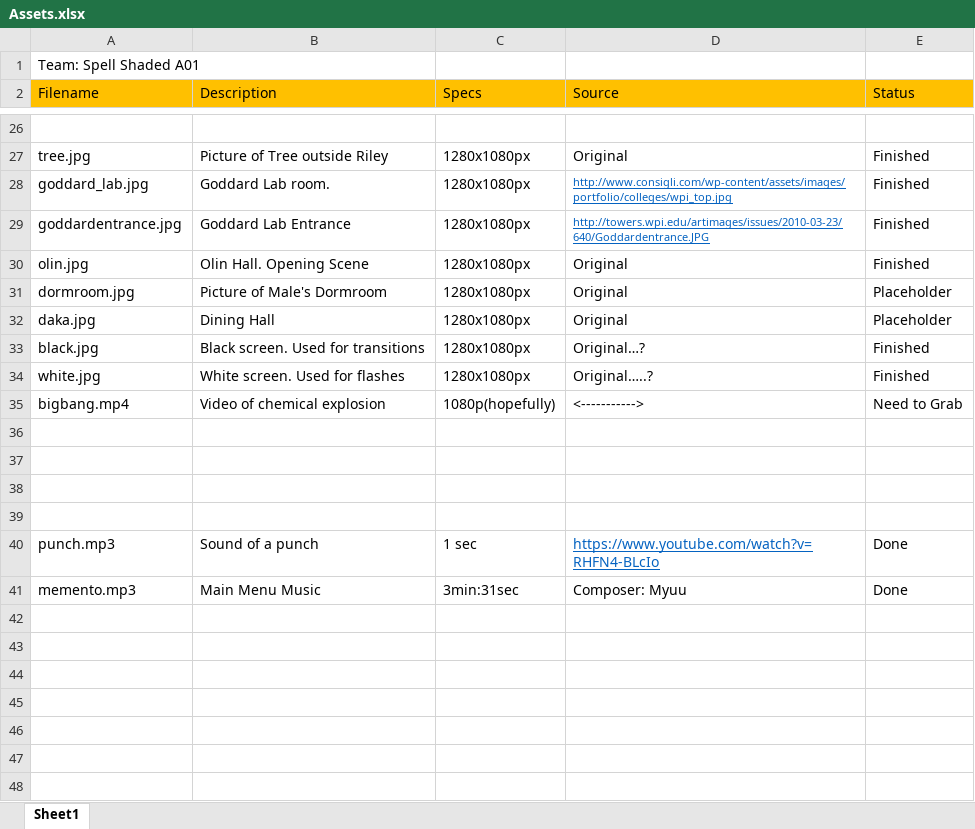
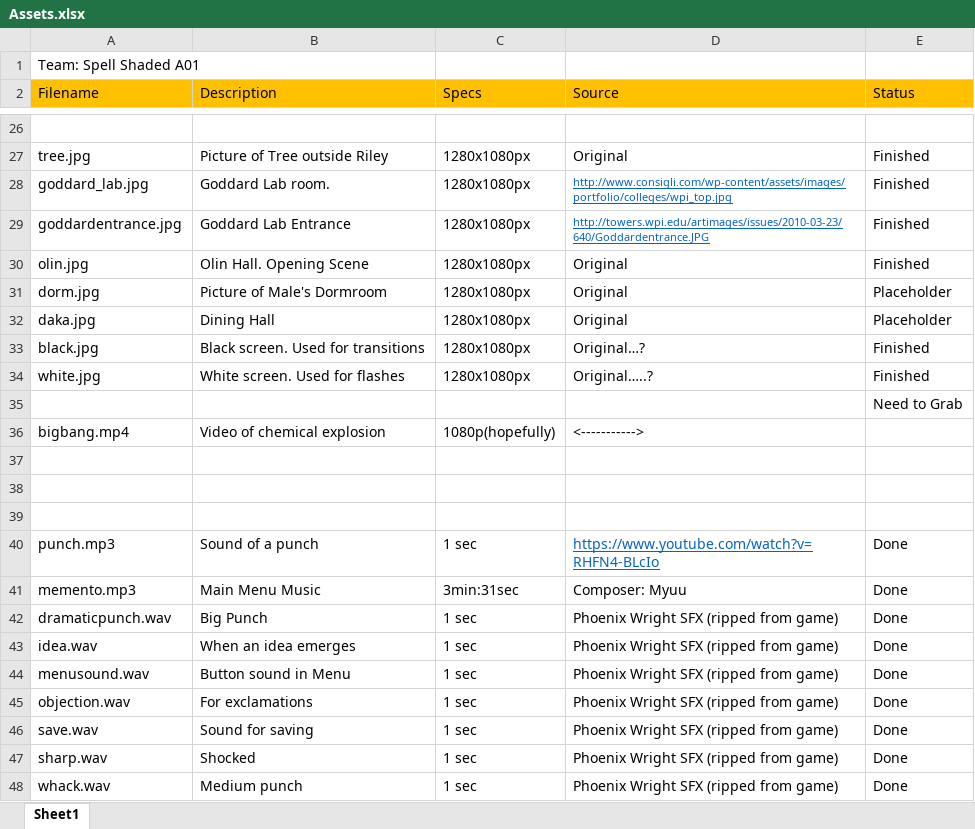
Before and after one commit to Jeemie/Ayee, an Excel workbook: Assets.xlsx, sheet Sheet1, drawn as a sheet; only a part is shown, gaps mark what is left out; values as stored, in another font and other column widths than the file's, no borders; removed rows and columns are numbered as before the commit, all else as after; the diff covers the shown part only; the diff names each change by its address in the sheet, - before the commit and + after, or states it on an @@ line.

```diff
--- a/Assets.xlsx (sheet Sheet1)
+++ b/Assets.xlsx (sheet Sheet1)
-A31 (Filename): dormroom.jpg
+A31 (Filename): dorm.jpg
+row 35:  |  |  |  | Need to Grab
-E36 (Status): Need to Grab
+E36 (Status): (empty)
-row 36: (empty)
+row 42: dramaticpunch.wav | Big Punch | 1 sec | Phoenix Wright SFX (ripped from game) | Done
+row 43: idea.wav | When an idea emerges | 1 sec | Phoenix Wright SFX (ripped from game) | Done
+row 44: menusound.wav | Button sound in Menu | 1 sec | Phoenix Wright SFX (ripped from game) | Done
+row 45: objection.wav | For exclamations | 1 sec | Phoenix Wright SFX (ripped from game) | Done
+row 46: save.wav | Sound for saving | 1 sec | Phoenix Wright SFX (ripped from game) | Done
+row 47: sharp.wav | Shocked | 1 sec | Phoenix Wright SFX (ripped from game) | Done
+row 48: whack.wav | Medium punch | 1 sec | Phoenix Wright SFX (ripped from game) | Done
```
Also changed, not shown: 20 edited cells and cell formats elsewhere in this sheet, 28 other files.
